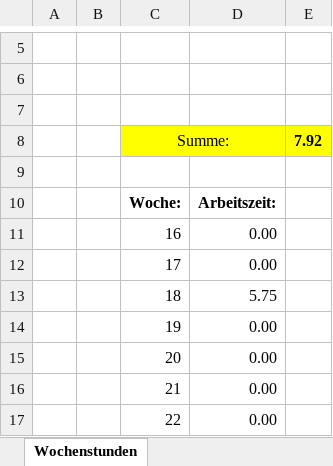
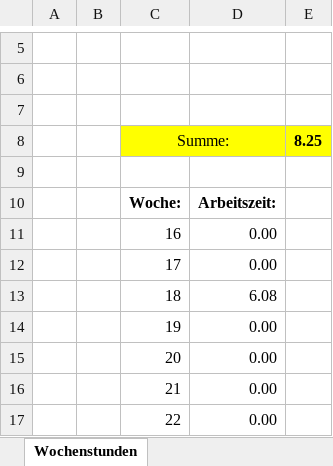
Before and after one commit to DiplomarbeitResourceManagement/Documents, an Excel workbook: Zeitaufstellungen/Zeitaufwand_Waller.xlsx, sheet Wochenstunden, drawn as a sheet; only a part is shown, gaps mark what is left out; values as stored, in another font and other column widths than the file's, no borders; charts and pictures not drawn; the diff names each change by its address in the sheet, - before the commit and + after, or states it on an @@ line.

```diff
--- a/Zeitaufstellungen/Zeitaufwand_Waller.xlsx (sheet Wochenstunden)
+++ b/Zeitaufstellungen/Zeitaufwand_Waller.xlsx (sheet Wochenstunden)
-E8: 7.92
+E8: 8.25
-D13: 5.75
+D13: 6.08
```
Also changed, not shown: sheet Begleitprotokoll, charts or pictures, 6 other files.
